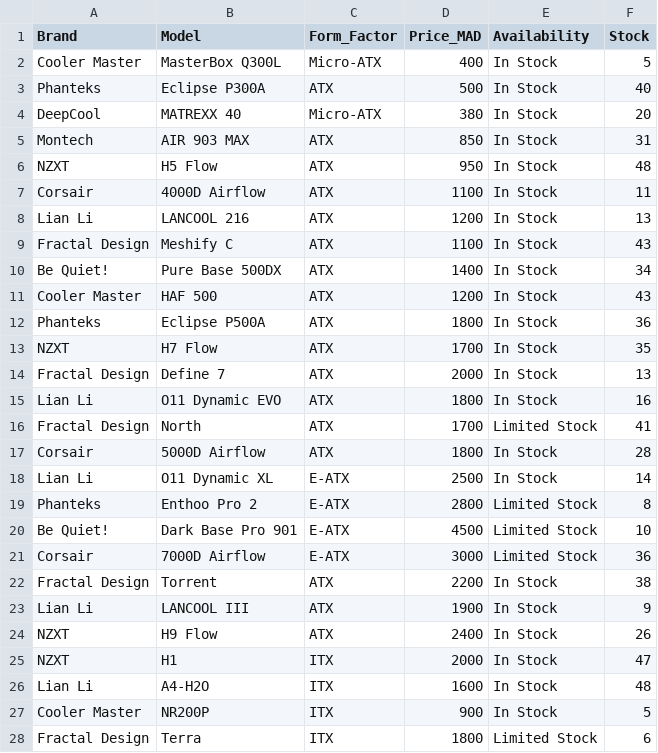
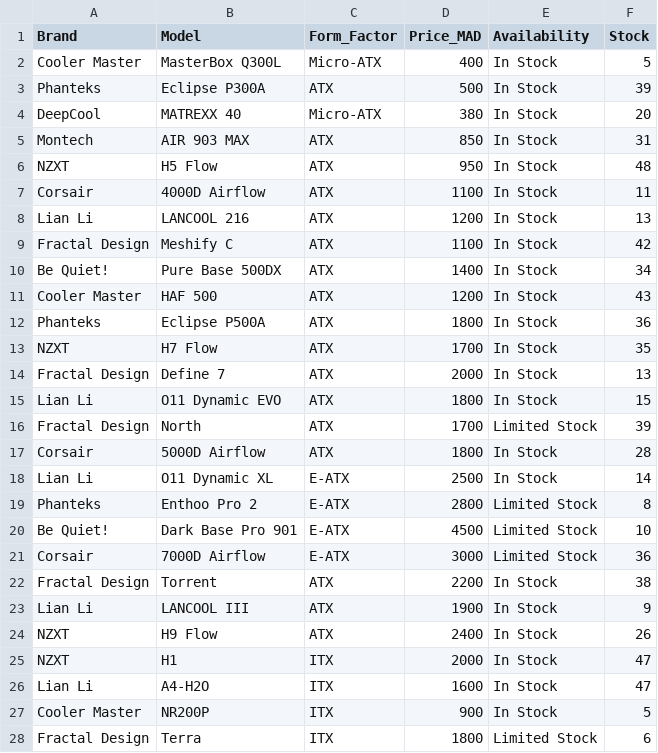
Before and after one commit to marouane-m7b/ENSET_PFM_Agent_Building_PC, a CSV file: data/cases.csv, drawn as a sheet.

```diff
--- a/data/cases.csv
+++ b/data/cases.csv
@@ -2,3 +2,3 @@ Brand,Model,Form_Factor,Price_MAD,Availability,Stock
 Cooler Master,MasterBox Q300L,Micro-ATX,400,In Stock,5
-Phanteks,Eclipse P300A,ATX,500,In Stock,40
+Phanteks,Eclipse P300A,ATX,500,In Stock,39
 DeepCool,MATREXX 40,Micro-ATX,380,In Stock,20
@@ -8,3 +8,3 @@ Corsair,4000D Airflow,ATX,1100,In Stock,11
 Lian Li,LANCOOL 216,ATX,1200,In Stock,13
-Fractal Design,Meshify C,ATX,1100,In Stock,43
+Fractal Design,Meshify C,ATX,1100,In Stock,42
 Be Quiet!,Pure Base 500DX,ATX,1400,In Stock,34
@@ -14,4 +14,4 @@ NZXT,H7 Flow,ATX,1700,In Stock,35
 Fractal Design,Define 7,ATX,2000,In Stock,13
-Lian Li,O11 Dynamic EVO,ATX,1800,In Stock,16
-Fractal Design,North,ATX,1700,Limited Stock,41
+Lian Li,O11 Dynamic EVO,ATX,1800,In Stock,15
+Fractal Design,North,ATX,1700,Limited Stock,39
 Corsair,5000D Airflow,ATX,1800,In Stock,28
@@ -25,3 +25,3 @@ NZXT,H9 Flow,ATX,2400,In Stock,26
 NZXT,H1,ITX,2000,In Stock,47
-Lian Li,A4-H2O,ITX,1600,In Stock,48
+Lian Li,A4-H2O,ITX,1600,In Stock,47
 Cooler Master,NR200P,ITX,900,In Stock,5
```
Also changed, not shown: data/coolers.csv, data/cpus.csv, 12 other files.
